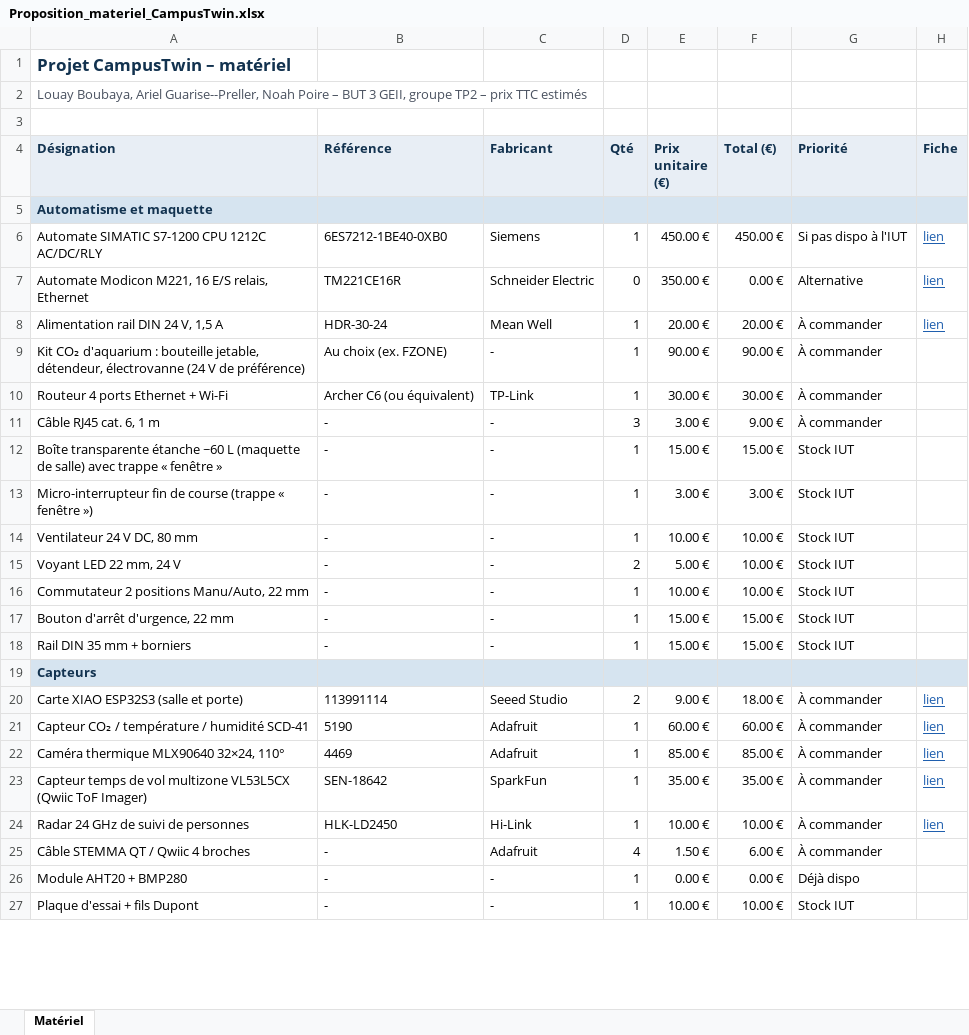
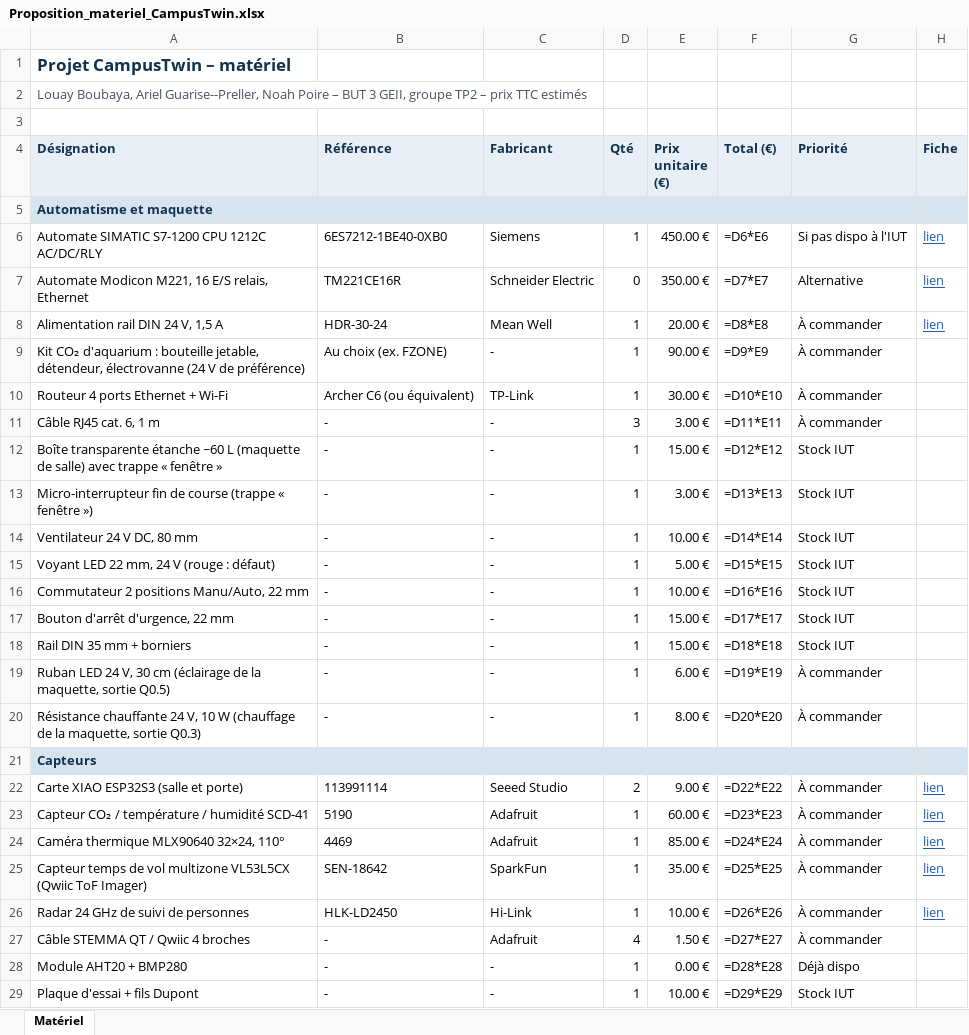
Before and after one commit to Non0974/IUT_de_demain, an Excel workbook: provisoire/docs/Proposition_materiel_CampusTwin.xlsx, sheet Matériel, drawn as a sheet; only a part is shown; values as stored, in another font and other column widths than the file's, no borders; formulas without a stored value are shown as written; addresses are those after the commit; the diff covers the shown part only; the diff names each change by its address in the sheet, - before the commit and + after, or states it on an @@ line.

```diff
--- a/provisoire/docs/Proposition_materiel_CampusTwin.xlsx (sheet Matériel)
+++ b/provisoire/docs/Proposition_materiel_CampusTwin.xlsx (sheet Matériel)
-F6 (Total (€)): 450.00 €
+F6 (Total (€)): =D6*E6
-F7 (Total (€)): 0.00 €
+F7 (Total (€)): =D7*E7
-F8 (Total (€)): 20.00 €
+F8 (Total (€)): =D8*E8
-F9 (Total (€)): 90.00 €
+F9 (Total (€)): =D9*E9
-F10 (Total (€)): 30.00 €
+F10 (Total (€)): =D10*E10
-F11 (Total (€)): 9.00 €
+F11 (Total (€)): =D11*E11
-F12 (Total (€)): 15.00 €
+F12 (Total (€)): =D12*E12
-F13 (Total (€)): 3.00 €
+F13 (Total (€)): =D13*E13
-F14 (Total (€)): 10.00 €
+F14 (Total (€)): =D14*E14
-A15 (Désignation): Voyant LED 22 mm, 24 V
+A15 (Désignation): Voyant LED 22 mm, 24 V (rouge : défaut)
-D15 (Qté): 2
+D15 (Qté): 1
-F15 (Total (€)): 10.00 €
+F15 (Total (€)): =D15*E15
-F16 (Total (€)): 10.00 €
+F16 (Total (€)): =D16*E16
-F17 (Total (€)): 15.00 €
+F17 (Total (€)): =D17*E17
-F18 (Total (€)): 15.00 €
+F18 (Total (€)): =D18*E18
+row 19: Ruban LED 24 V, 30 cm (éclairage de la maquette, sortie Q0.5) | - | - | 1 | 6.00 € | =D19*E19 | À commander
+row 20: Résistance chauffante 24 V, 10 W (chauffage de la maquette, sortie Q0.3) | - | - | 1 | 8.00 € | =D20*E20 | À commander
-F22 (Total (€)): 18.00 €
+F22 (Total (€)): =D22*E22
-F23 (Total (€)): 60.00 €
+F23 (Total (€)): =D23*E23
-F24 (Total (€)): 85.00 €
+F24 (Total (€)): =D24*E24
-F25 (Total (€)): 35.00 €
+F25 (Total (€)): =D25*E25
-F26 (Total (€)): 10.00 €
+F26 (Total (€)): =D26*E26
-F27 (Total (€)): 6.00 €
+F27 (Total (€)): =D27*E27
-F28 (Total (€)): 0.00 €
+F28 (Total (€)): =D28*E28
-F29 (Total (€)): 10.00 €
+F29 (Total (€)): =D29*E29
```
Also changed, not shown: 7 added rows and 10 edited cells elsewhere in this sheet, 33 other files.
